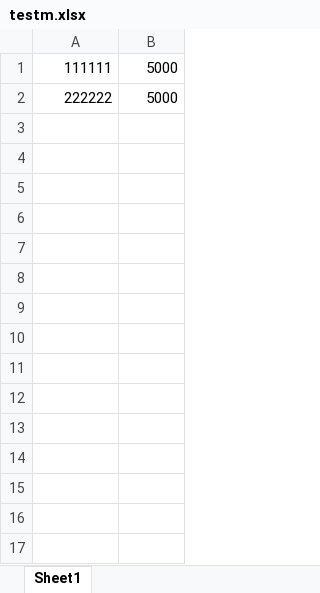
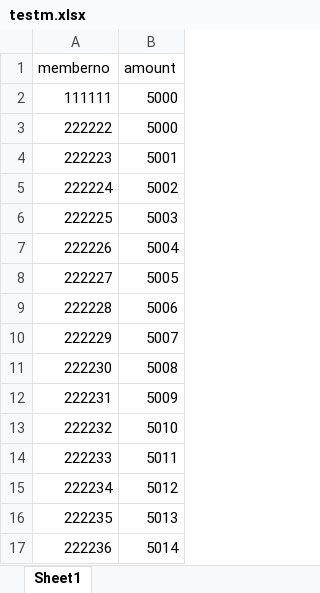
Before and after one commit to Toroyteach/LoanManagement, an Excel workbook: public/bulkfile/uploads/file/testm.xlsx, sheet Sheet1, drawn as a sheet; values as stored, in another font and other column widths than the file's, no borders; the diff names each change by its address in the sheet, - before the commit and + after, or states it on an @@ line.

```diff
--- a/public/bulkfile/uploads/file/testm.xlsx (sheet Sheet1)
+++ b/public/bulkfile/uploads/file/testm.xlsx (sheet Sheet1)
+row 1: memberno | amount
+row 4: 222223 | 5001
+row 5: 222224 | 5002
+row 6: 222225 | 5003
+row 7: 222226 | 5004
+row 8: 222227 | 5005
+row 9: 222228 | 5006
+row 10: 222229 | 5007
+row 11: 222230 | 5008
+row 12: 222231 | 5009
+row 13: 222232 | 5010
+row 14: 222233 | 5011
+row 15: 222234 | 5012
+row 16: 222235 | 5013
+row 17: 222236 | 5014
```
Also changed, not shown: public/bulkfile/uploads/file/testl.xlsx, 48 other files.
